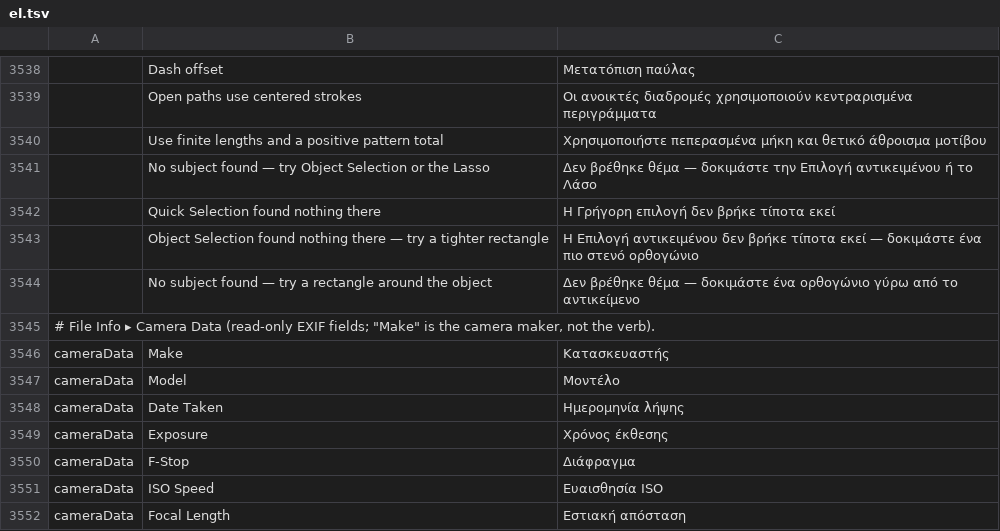
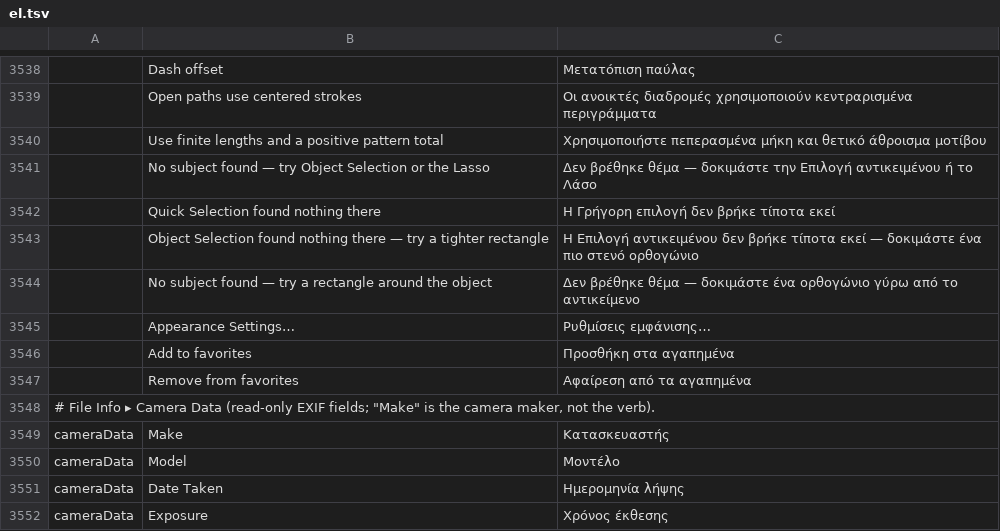
Before and after one commit to 00xJS/photocraft, a TSV file: crates/ui-egui/src/i18n/el.tsv, drawn as a sheet; only a part is shown, gaps mark what is left out; the shorter side is filled out with more unchanged rows; the diff names each change by its address in the sheet, - before the commit and + after, or states it on an @@ line.

Commit message:
Favorite themes from the appearance button's right-click menu (#2445)
* feat(ui): favorite themes from the appearance button's context menu

Hovering a theme in Preferences > Interface shows a star; clicking it saves
the theme to interface.favoriteThemes (filled accent star once favorited).
Right-clicking the title-bar appearance button opens a menu with Appearance
Settings, then the favorite light themes and the favorite dark themes.

* Regenerate the scorecard for the favorite themes pref

---------

Co-authored-by: Brandon Thomas <echelon@gmail.com>

```diff
--- a/crates/ui-egui/src/i18n/el.tsv
+++ b/crates/ui-egui/src/i18n/el.tsv
+row 3545:  | Appearance Settings… | Ρυθμίσεις εμφάνισης…
+row 3546:  | Add to favorites | Προσθήκη στα αγαπημένα
+row 3547:  | Remove from favorites | Αφαίρεση από τα αγαπημένα
```
Also changed, not shown: crates/ui-egui/src/i18n/de.tsv, crates/ui-egui/src/i18n/nl.tsv, 22 other files.
